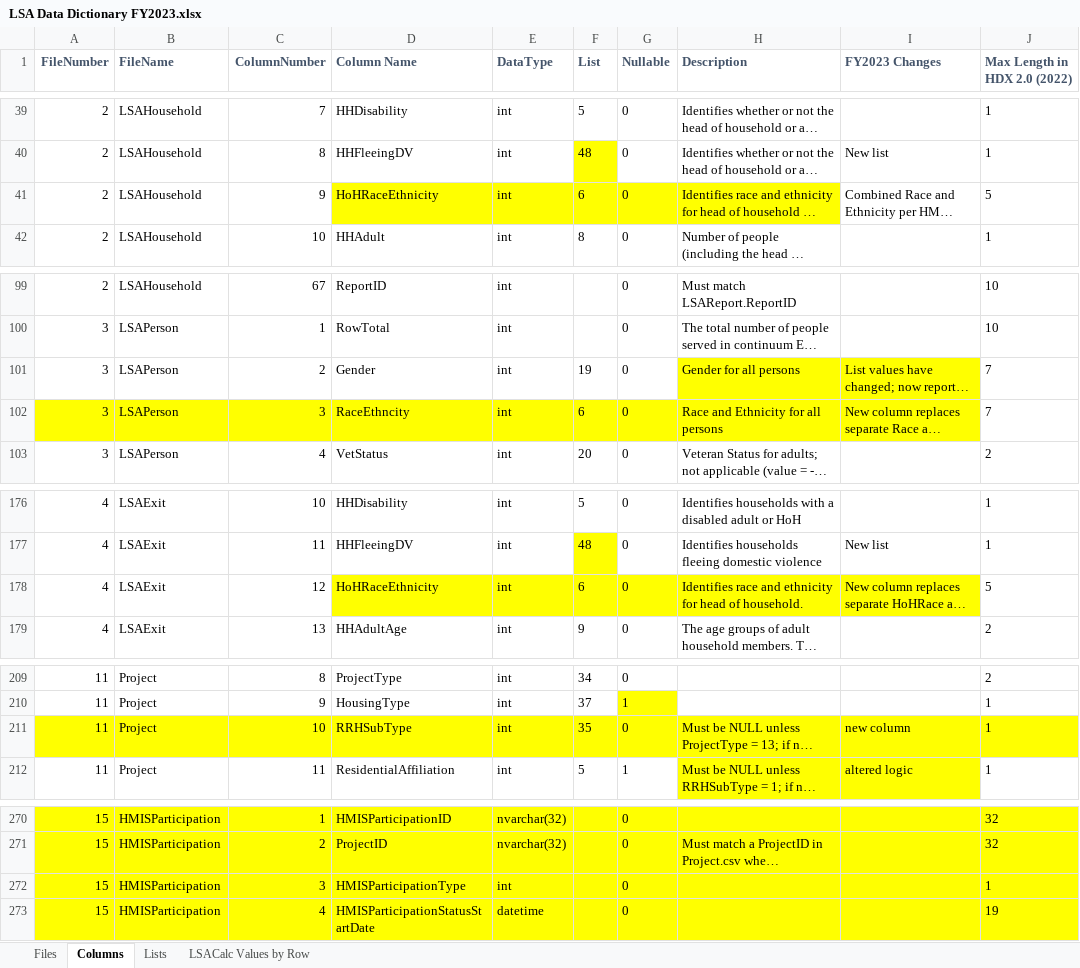
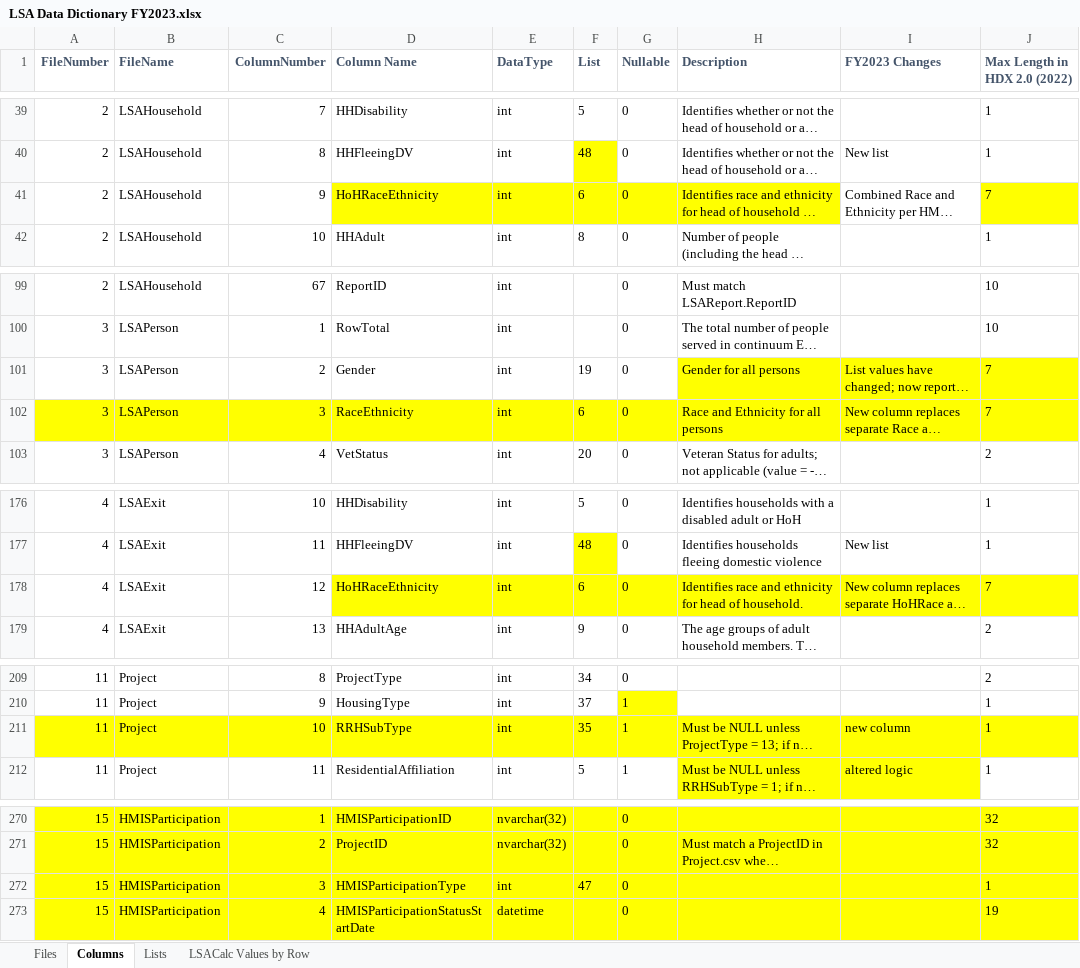
Before and after one commit to HMIS/LSASampleCode, an Excel workbook: LSA Data Dictionary FY2023.xlsx, sheet Columns, drawn as a sheet; only a part is shown, gaps mark what is left out; long unchanged cells end in …; values as stored, in another font and other column widths than the file's, no borders; the diff names each change by its address in the sheet, - before the commit and + after, or states it on an @@ line.

Commit message:
Update LSA Data Dictionary FY2023.xlsx
Add categories 5 and 6 for HHChronic (already in sample code and specs)
Extend max length for RaceEthnicity/Gender columns to 7
Add list 47 to columns tab for HMISParticipationType
RRHSubType is nullable
Typo in LSAPerson columns - corrected RaceEthncity to RaceEthnicity

```diff
--- a/LSA Data Dictionary FY2023.xlsx (sheet Columns)
+++ b/LSA Data Dictionary FY2023.xlsx (sheet Columns)
-J41 (Max Length in HDX 2.0 (2022)): 5
+J41 (Max Length in HDX 2.0 (2022)): 7
-J41 fill: none
+J41 fill: #FFFF00
-J101:J102 fill: none
+J101:J102 fill: #FFFF00
-D102 (Column Name): RaceEthncity
+D102 (Column Name): RaceEthnicity
-J178 (Max Length in HDX 2.0 (2022)): 5
+J178 (Max Length in HDX 2.0 (2022)): 7
-J178 fill: none
+J178 fill: #FFFF00
-G211 (Nullable): 0
+G211 (Nullable): 1
-F272 (List): (empty)
+F272 (List): 47
```
Also changed, not shown: sheet Lists.
